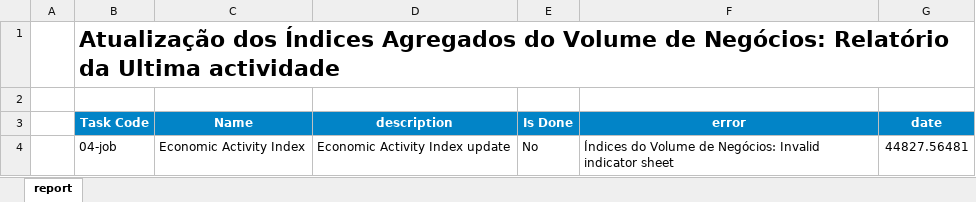
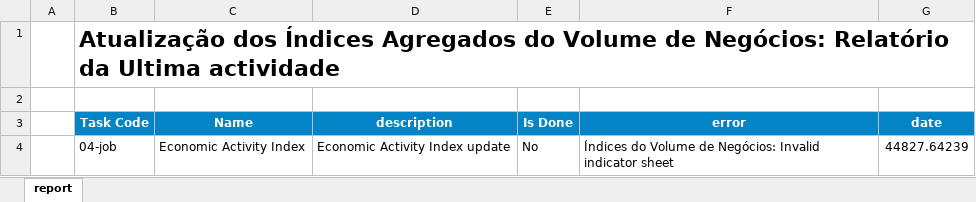
Before and after one commit to cym3/economist-update, an Excel workbook: src/eai/assets/report.xlsx, sheet report, drawn as a sheet; values as stored, in another font and other column widths than the file's, no borders; conditional formats not drawn; the diff names each change by its address in the sheet, - before the commit and + after, or states it on an @@ line.

Commit message:
FEATURE: Economic Activity get Industry data

```diff
--- a/src/eai/assets/report.xlsx (sheet report)
+++ b/src/eai/assets/report.xlsx (sheet report)
-G4 (date): 44827.56481
+G4 (date): 44827.64239
```
Also changed, not shown: 8 other files.
